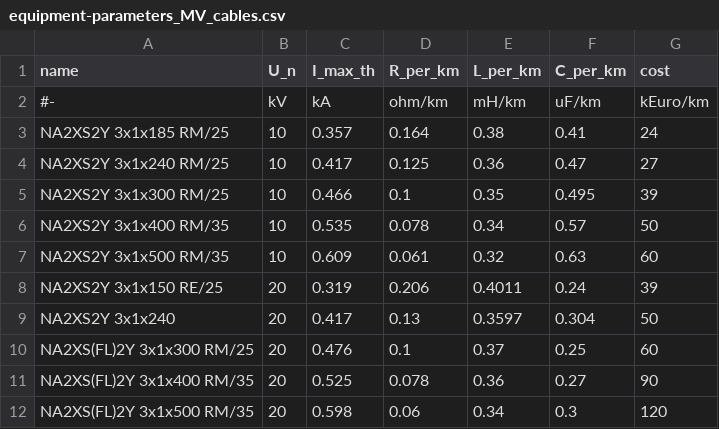
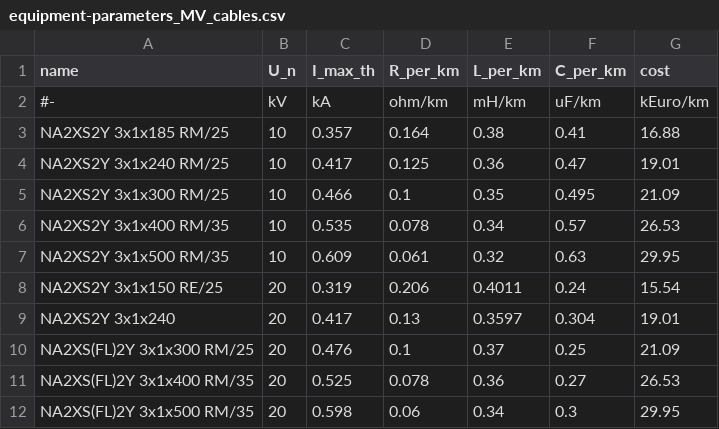
Before and after one commit to openego/eDisGo, a CSV file: edisgo/equipment/equipment-parameters_MV_cables.csv, drawn as a sheet.

Commit message:
changed the costs of cables

```diff
--- a/edisgo/equipment/equipment-parameters_MV_cables.csv
+++ b/edisgo/equipment/equipment-parameters_MV_cables.csv
@@ -2,11 +2,11 @@ name,U_n,I_max_th,R_per_km,L_per_km,C_per_km,cost
 #-,kV,kA,ohm/km,mH/km,uF/km,kEuro/km
-NA2XS2Y 3x1x185 RM/25,10,0.357,0.164,0.38,0.41,24
-NA2XS2Y 3x1x240 RM/25,10,0.417,0.125,0.36,0.47,27
-NA2XS2Y 3x1x300 RM/25,10,0.466,0.1,0.35,0.495,39
-NA2XS2Y 3x1x400 RM/35,10,0.535,0.078,0.34,0.57,50
-NA2XS2Y 3x1x500 RM/35,10,0.609,0.061,0.32,0.63,60
-NA2XS2Y 3x1x150 RE/25,20,0.319,0.206,0.4011,0.24,39
-NA2XS2Y 3x1x240,20,0.417,0.13,0.3597,0.304,50
-NA2XS(FL)2Y 3x1x300 RM/25,20,0.476,0.1,0.37,0.25,60
-NA2XS(FL)2Y 3x1x400 RM/35,20,0.525,0.078,0.36,0.27,90
-NA2XS(FL)2Y 3x1x500 RM/35,20,0.598,0.06,0.34,0.3,120
+NA2XS2Y 3x1x185 RM/25,10,0.357,0.164,0.38,0.41,16.88
+NA2XS2Y 3x1x240 RM/25,10,0.417,0.125,0.36,0.47,19.01
+NA2XS2Y 3x1x300 RM/25,10,0.466,0.1,0.35,0.495,21.09
+NA2XS2Y 3x1x400 RM/35,10,0.535,0.078,0.34,0.57,26.53
+NA2XS2Y 3x1x500 RM/35,10,0.609,0.061,0.32,0.63,29.95
+NA2XS2Y 3x1x150 RE/25,20,0.319,0.206,0.4011,0.24,15.54
+NA2XS2Y 3x1x240,20,0.417,0.13,0.3597,0.304,19.01
+NA2XS(FL)2Y 3x1x300 RM/25,20,0.476,0.1,0.37,0.25,21.09
+NA2XS(FL)2Y 3x1x400 RM/35,20,0.525,0.078,0.36,0.27,26.53
+NA2XS(FL)2Y 3x1x500 RM/35,20,0.598,0.06,0.34,0.3,29.95
```
Also changed, not shown: edisgo/equipment/equipment-parameters_LV_cables.csv, edisgo/equipment/equipment-parameters_MV_overhead_lines.csv, 1 other file.
